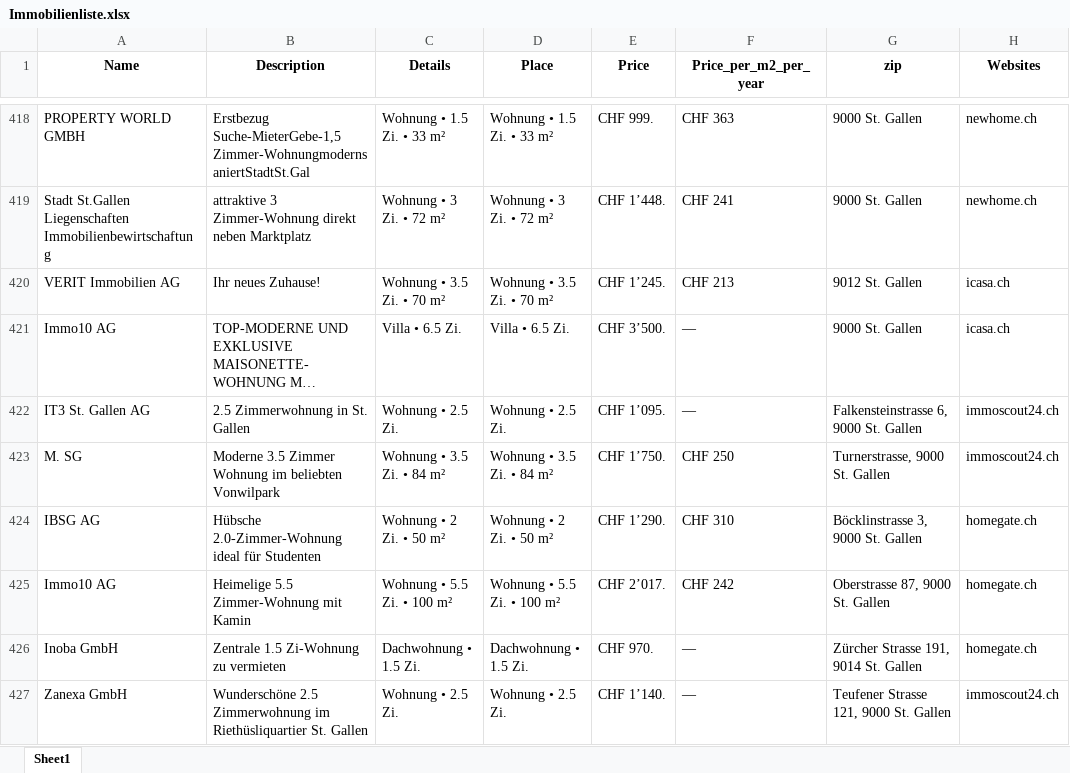
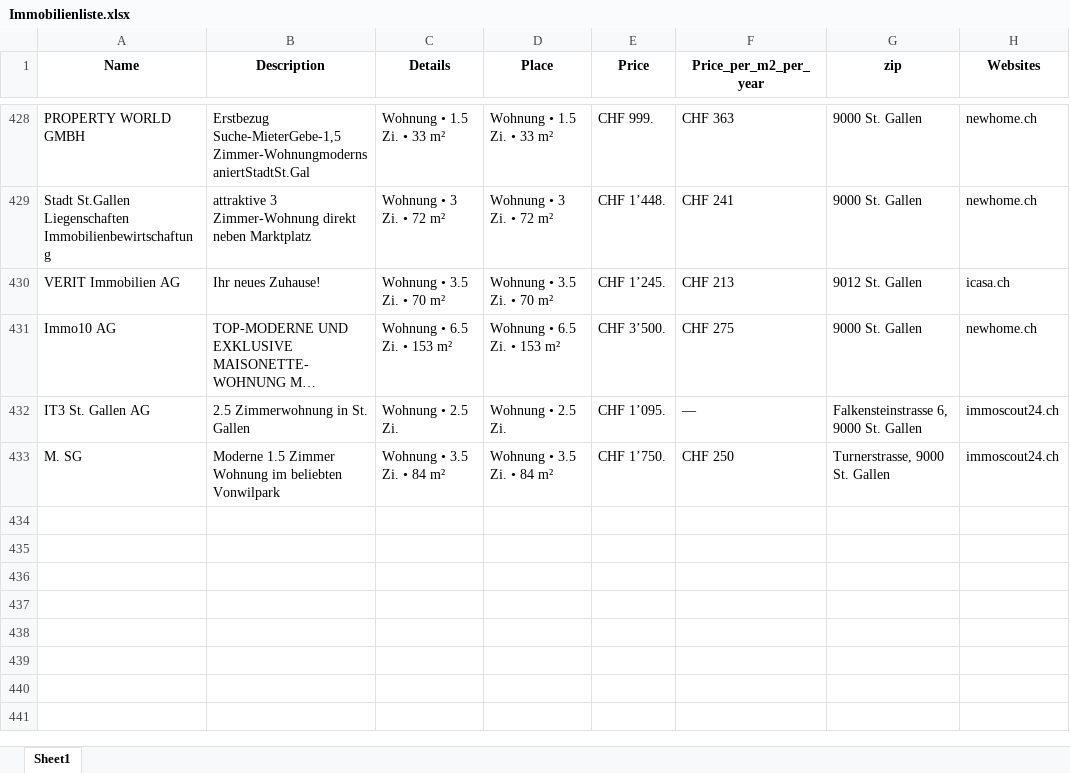
Before and after one commit to lorexzx/CS, an Excel workbook: Immobilienliste.xlsx, sheet Sheet1, drawn as a sheet; only a part is shown, gaps mark what is left out; long unchanged cells end in …; values as stored, in another font and other column widths than the file's, no borders; removed rows and columns are numbered as before the commit, all else as after; the diff covers the shown part only; the diff names each change by its address in the sheet, - before the commit and + after, or states it on an @@ line.

```diff
--- a/Immobilienliste.xlsx (sheet Sheet1)
+++ b/Immobilienliste.xlsx (sheet Sheet1)
-C431 (Details): Villa • 6.5 Zi.
+C431 (Details): Wohnung • 6.5 Zi. • 153 m²
-D431 (Place): Villa • 6.5 Zi.
+D431 (Place): Wohnung • 6.5 Zi. • 153 m²
-F431 (Price_per_m2_per_year): —
+F431 (Price_per_m2_per_year): CHF 275
-H431 (Websites): icasa.ch
+H431 (Websites): newhome.ch
-B433 (Description): Moderne 3.5 Zimmer Wohnung…
+B433 (Description): Moderne 1.5 Zimmer Wohnung…
-row 424: IBSG AG | Hübsche 2.0-Zimmer-Wohnung ideal für Studenten | Wohnung • 2 Zi. • 50 m² | Wohnung • 2 Zi. • 50 m² | CHF 1’290. | CHF 310 | Böcklinstrasse 3, 9000 St. Gallen | homegate.ch
-row 425: Immo10 AG | Heimelige 5.5 Zimmer-Wohnung mit Kamin | Wohnung • 5.5 Zi. • 100 m² | Wohnung • 5.5 Zi. • 100 m² | CHF 2’017. | CHF 242 | Oberstrasse 87, 9000 St. Gallen | homegate.ch
-row 426: Inoba GmbH | Zentrale 1.5 Zi-Wohnung zu vermieten | Dachwohnung • 1.5 Zi. | Dachwohnung • 1.5 Zi. | CHF 970. | — | Zürcher Strasse 191, 9014 St. Gallen | homegate.ch
-row 427: Zanexa GmbH | Wunderschöne 2.5 Zimmerwohnung im Riethüsliquartier St. Gallen | Wohnung • 2.5 Zi. | Wohnung • 2.5 Zi. | CHF 1’140. | — | Teufener Strasse 121, 9000 St. Gallen | immoscout24.ch
```
Also changed, not shown: 52 added rows, 48 removed rows, 1 moved row and 26 edited cells elsewhere in this sheet.
